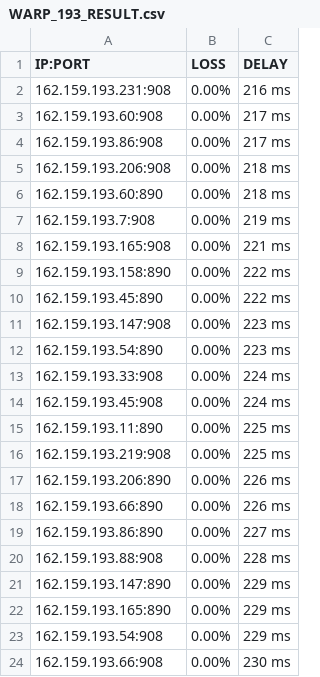
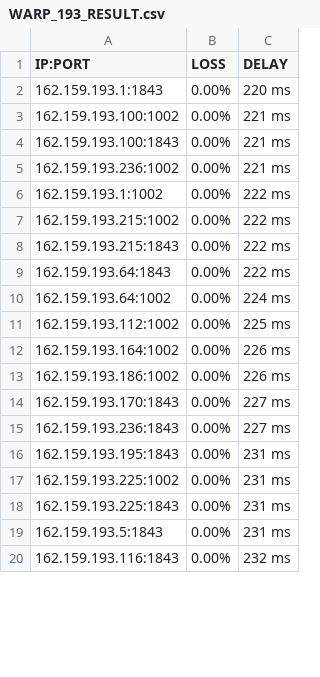
Before and after one commit to blesdmm/WARP2sub, a CSV file: WARP_193_RESULT.csv, drawn as a sheet; only a part is shown; the diff covers the shown part only.

```diff
--- a/WARP_193_RESULT.csv
+++ b/WARP_193_RESULT.csv
@@ -1,24 +1,20 @@
 IP:PORT, LOSS, DELAY
-162.159.193.231:908,0.00%,216 ms
-162.159.193.60:908,0.00%,217 ms
-162.159.193.86:908,0.00%,217 ms
-162.159.193.206:908,0.00%,218 ms
-162.159.193.60:890,0.00%,218 ms
-162.159.193.7:908,0.00%,219 ms
-162.159.193.165:908,0.00%,221 ms
-162.159.193.158:890,0.00%,222 ms
-162.159.193.45:890,0.00%,222 ms
-162.159.193.147:908,0.00%,223 ms
-162.159.193.54:890,0.00%,223 ms
-162.159.193.33:908,0.00%,224 ms
-162.159.193.45:908,0.00%,224 ms
-162.159.193.11:890,0.00%,225 ms
-162.159.193.219:908,0.00%,225 ms
-162.159.193.206:890,0.00%,226 ms
-162.159.193.66:890,0.00%,226 ms
-162.159.193.86:890,0.00%,227 ms
-162.159.193.88:908,0.00%,228 ms
-162.159.193.147:890,0.00%,229 ms
-162.159.193.165:890,0.00%,229 ms
-162.159.193.54:908,0.00%,229 ms
-162.159.193.66:908,0.00%,230 ms
+162.159.193.1:1843,0.00%,220 ms
+162.159.193.100:1002,0.00%,221 ms
+162.159.193.100:1843,0.00%,221 ms
+162.159.193.236:1002,0.00%,221 ms
+162.159.193.1:1002,0.00%,222 ms
+162.159.193.215:1002,0.00%,222 ms
+162.159.193.215:1843,0.00%,222 ms
+162.159.193.64:1843,0.00%,222 ms
+162.159.193.64:1002,0.00%,224 ms
+162.159.193.112:1002,0.00%,225 ms
+162.159.193.164:1002,0.00%,226 ms
+162.159.193.186:1002,0.00%,226 ms
+162.159.193.170:1843,0.00%,227 ms
+162.159.193.236:1843,0.00%,227 ms
+162.159.193.195:1843,0.00%,231 ms
+162.159.193.225:1002,0.00%,231 ms
+162.159.193.225:1843,0.00%,231 ms
+162.159.193.5:1843,0.00%,231 ms
+162.159.193.116:1843,0.00%,232 ms
```
Also changed, not shown: 6 added rows, 1 removed row and 8 edited cells elsewhere in this file, WARP_BEST_RESULT.csv, 2 other files.
